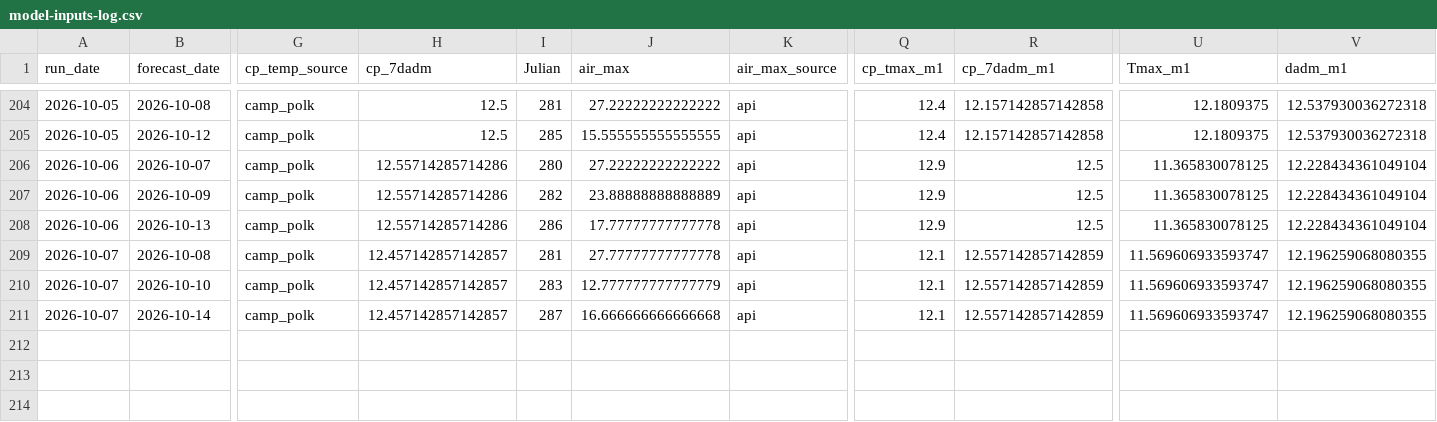
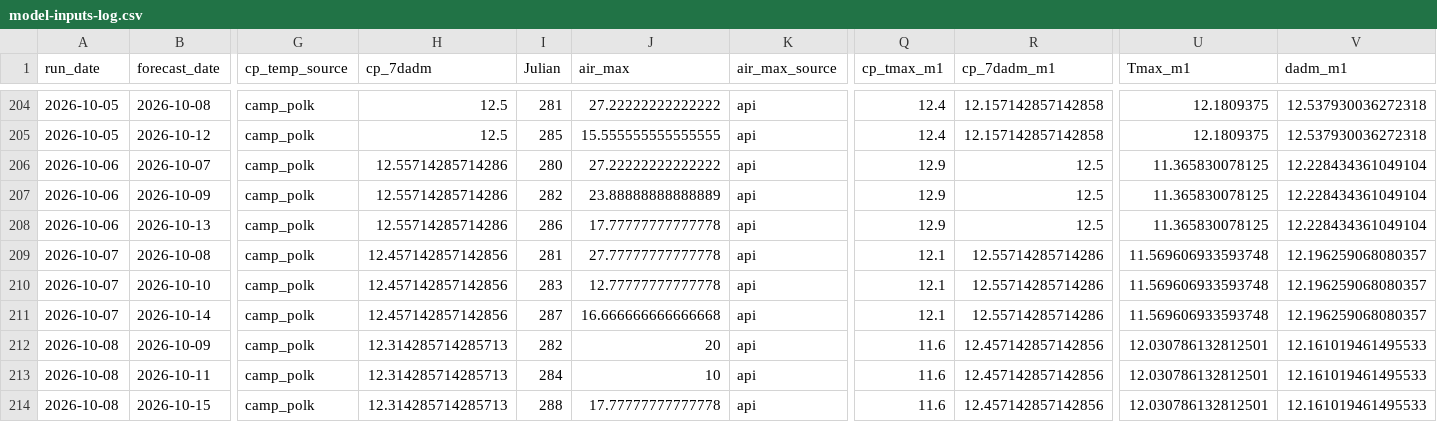
Before and after one commit to FlowWest/whychusModel, a CSV file: output/model-inputs-log.csv, drawn as a sheet; only a part is shown, gaps mark what is left out; rows hold the shown columns only; the diff names each change by its address in the sheet, - before the commit and + after, or states it on an @@ line.

```diff
--- a/output/model-inputs-log.csv
+++ b/output/model-inputs-log.csv
-H209:H211 (cp_7dadm): 12.457142857142857
+H209:H211 (cp_7dadm): 12.457142857142856
-R209:R211 (cp_7dadm_m1): 12.557142857142859
+R209:R211 (cp_7dadm_m1): 12.55714285714286
-U209:U211 (Tmax_m1): 11.569606933593747
+U209:U211 (Tmax_m1): 11.569606933593748
-V209:V211 (dadm_m1): 12.196259068080355
+V209:V211 (dadm_m1): 12.196259068080357
-J210 (air_max): 12.777777777777779
+J210 (air_max): 12.77777777777778
+row 212: 2026-10-08 | 2026-10-09 | camp_polk | 12.314285714285713 | 282 | 20 | api | 11.6 | 12.457142857142856 | 12.030786132812501 | 12.161019461495533
+row 213: 2026-10-08 | 2026-10-11 | camp_polk | 12.314285714285713 | 284 | 10 | api | 11.6 | 12.457142857142856 | 12.030786132812501 | 12.161019461495533
+row 214: 2026-10-08 | 2026-10-15 | camp_polk | 12.314285714285713 | 288 | 17.77777777777778 | api | 11.6 | 12.457142857142856 | 12.030786132812501 | 12.161019461495533
```
Also changed, not shown: output/instream-forecast-log.csv, output/nws-forecasts-log.csv.
